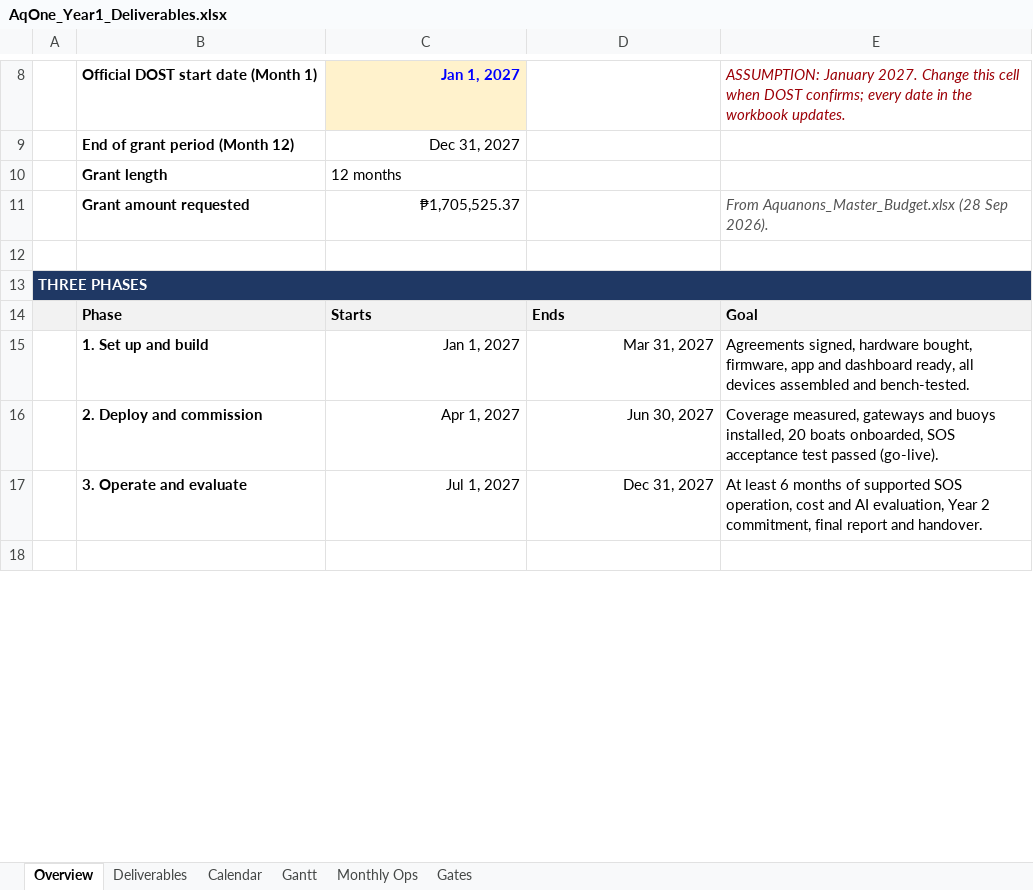
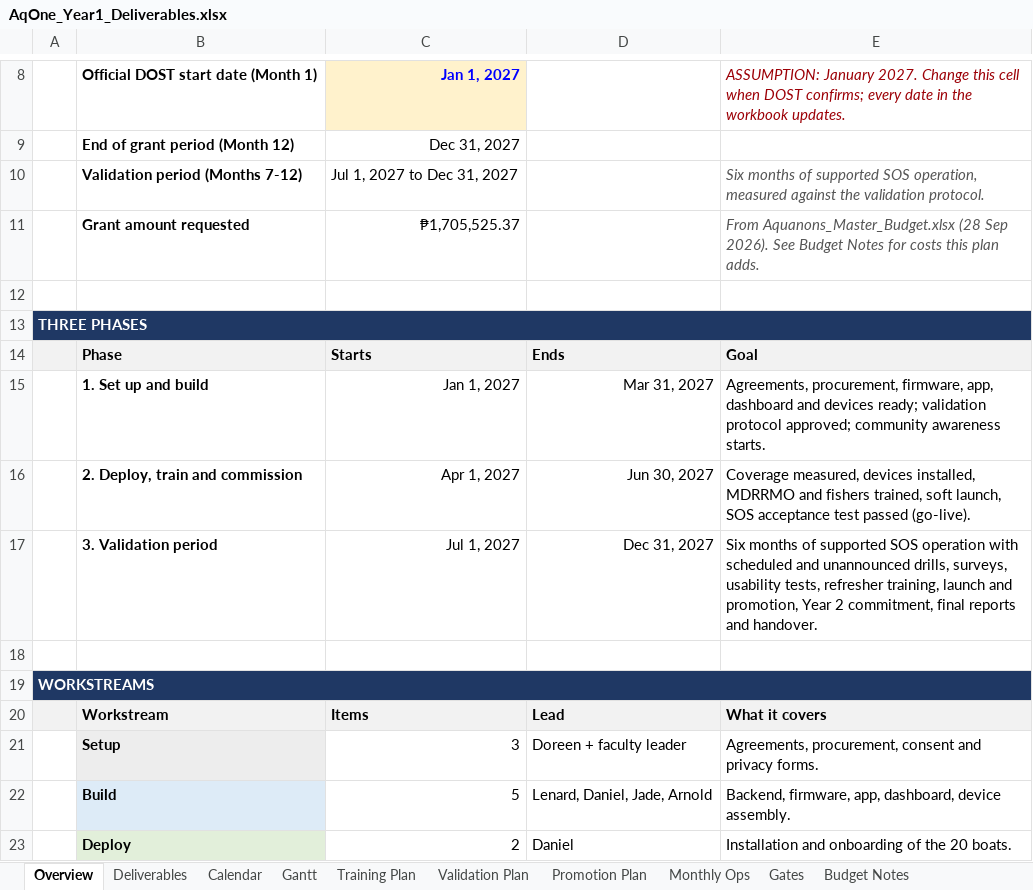
Before and after one commit to Aquanons/Aquanons_AqOne, an Excel workbook: docs/funding/AqOne_Year1_Deliverables.xlsx, sheet Overview, drawn as a sheet; only a part is shown, gaps mark what is left out; the shorter side is filled out with more unchanged rows; values as stored, in another font and other column widths than the file's, no borders; removed rows and columns are numbered as before the commit, all else as after; the diff covers the shown part only; the diff names each change by its address in the sheet, - before the commit and + after, or states it on an @@ line.

Commit message:
docs: expand Year 1 deliverables with training, validation and promotion plans
Adds fisher and MDRRMO training sessions, a six-month validation period
with unannounced and night drills, a promotion plan, a monthly validation
tracker, gate checks and estimated costs not yet in the master budget.

```diff
--- a/docs/funding/AqOne_Year1_Deliverables.xlsx (sheet Overview)
+++ b/docs/funding/AqOne_Year1_Deliverables.xlsx (sheet Overview)
+sheet tab: Training Plan
+sheet tab: Validation Plan
+sheet tab: Promotion Plan
+sheet tab: Budget Notes
-row 10:  | Grant length | 12 months
+row 10:  | Validation period (Months 7-12) | Jul 1, 2027 to Dec 31, 2027 |  | Six months of supported SOS operation, measured against the validation protocol.
-E11: …Sep 2026).
+E11: …Sep 2026). See Budget Notes for costs this plan adds.
-E15: Agreements signed, hardware bought, firmware, app and dashboard ready, all devices assembled and bench-tested.
+E15: Agreements, procurement, firmware, app, dashboard and devices ready; validation protocol approved; community awareness starts.
-B16: 2. Deploy and commission
+B16: 2. Deploy, train and commission
-E16: Coverage measured, gateways and buoys installed, 20 boats onboarded, SOS acceptance…
+E16: Coverage measured, devices installed, MDRRMO and fishers trained, soft launch, SOS acceptance…
-B17: 3. Operate and evaluate
+B17: 3. Validation period
-E17: At least 6 months of supported SOS operation, cost and AI evaluation, Year 2 commitment, final report and handover.
+E17: Six months of supported SOS operation with scheduled and unannounced drills, surveys, usability tests, refresher training, launch and promotion, Year 2 commitment, final reports and handover.
+row 18: (empty)
+row 19: WORKSTREAMS
+row 20:  | Workstream | Items | Lead | What it covers
+row 21:  | Setup | 3 | Doreen + faculty leader | Agreements, procurement, consent and privacy forms.
+row 22:  | Build | 5 | Lenard, Daniel, Jade, Arnold | Backend, firmware, app, dashboard, device assembly.
+row 23:  | Deploy | 2 | Daniel | Installation and onboarding of the 20 boats.
```
Also changed, not shown: 6 added rows, 6 removed rows, 17 edited cells and cell formats elsewhere in this sheet, sheet Deliverables, sheet Gantt, sheet Calendar, sheet Gates, sheet Monthly Ops, formulas that keep their value, charts or pictures.
